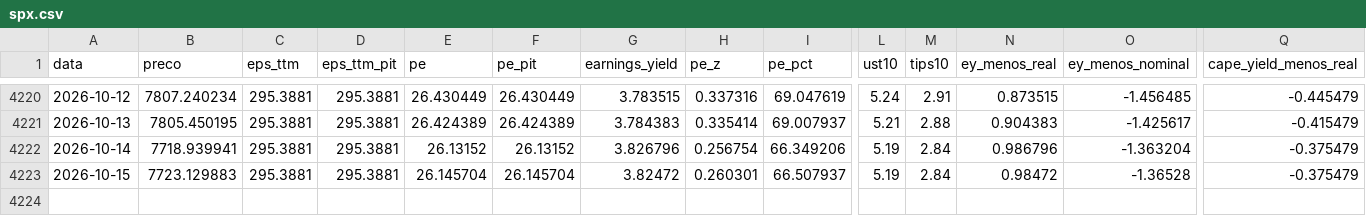
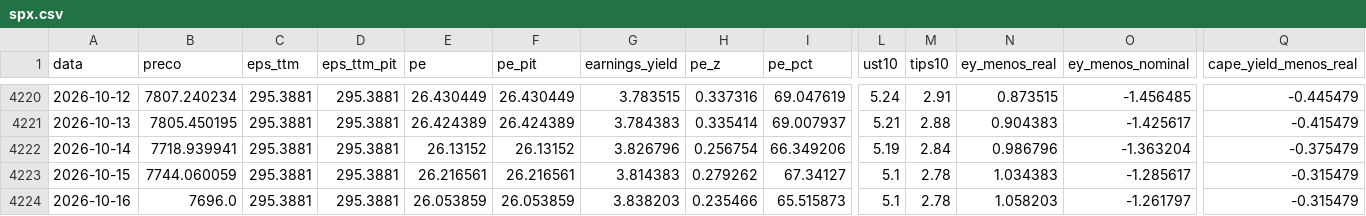
Before and after one commit to jmagomez/ibov-spx-pe-dashboard, a CSV file: data/processed/spx.csv, drawn as a sheet; only a part is shown, gaps mark what is left out; rows hold the shown columns only; the diff names each change by its address in the sheet, - before the commit and + after, or states it on an @@ line.

```diff
--- a/data/processed/spx.csv
+++ b/data/processed/spx.csv
-B4223 (preco): 7723.129883
+B4223 (preco): 7744.060059
-E4223 (pe): 26.145704
+E4223 (pe): 26.216561
-F4223 (pe_pit): 26.145704
+F4223 (pe_pit): 26.216561
-G4223 (earnings_yield): 3.82472
+G4223 (earnings_yield): 3.814383
-H4223 (pe_z): 0.260301
+H4223 (pe_z): 0.279262
-I4223 (pe_pct): 66.507937
+I4223 (pe_pct): 67.34127
-L4223 (ust10): 5.19
+L4223 (ust10): 5.1
-M4223 (tips10): 2.84
+M4223 (tips10): 2.78
-N4223 (ey_menos_real): 0.98472
+N4223 (ey_menos_real): 1.034383
-O4223 (ey_menos_nominal): -1.36528
+O4223 (ey_menos_nominal): -1.285617
-Q4223 (cape_yield_menos_real): -0.375479
+Q4223 (cape_yield_menos_real): -0.315479
+row 4224: 2026-10-16 | 7696.0 | 295.3881 | 295.3881 | 26.053859 | 26.053859 | 3.838203 | 0.235466 | 65.515873 | 5.1 | 2.78 | 1.058203 | -1.261797 | -0.315479
```
Also changed, not shown: data/processed/comparativo.csv, data/processed/ibov.csv, 7 other files.
